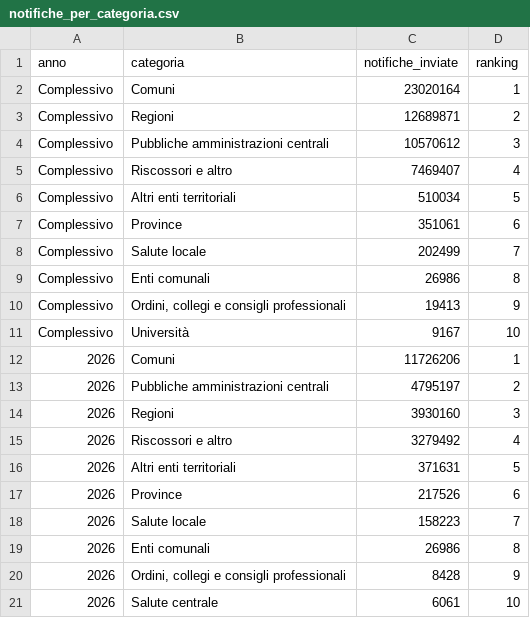
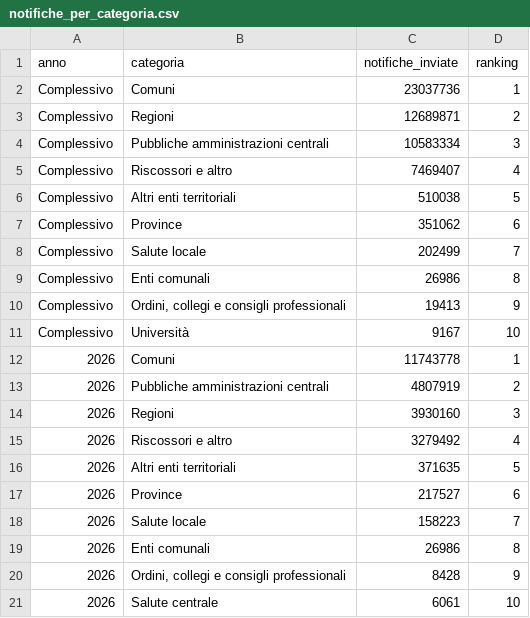
Before and after one commit to pagopa/pdnd-dl-open-data, a CSV file: send/data/notifiche_per_categoria.csv, drawn as a sheet; only a part is shown.

Commit message:
send/data/notifiche_per_categoria.csv updated

```diff
--- a/send/data/notifiche_per_categoria.csv
+++ b/send/data/notifiche_per_categoria.csv
@@ -1,8 +1,8 @@
 anno,categoria,notifiche_inviate,ranking
-Complessivo,Comuni,23020164,1
+Complessivo,Comuni,23037736,1
 Complessivo,Regioni,12689871,2
-Complessivo,Pubbliche amministrazioni centrali,10570612,3
+Complessivo,Pubbliche amministrazioni centrali,10583334,3
 Complessivo,Riscossori e altro,7469407,4
-Complessivo,Altri enti territoriali,510034,5
-Complessivo,Province,351061,6
+Complessivo,Altri enti territoriali,510038,5
+Complessivo,Province,351062,6
 Complessivo,Salute locale,202499,7
@@ -11,8 +11,8 @@ Complessivo,"Ordini, collegi e consigli professionali",19413,9
 Complessivo,Università,9167,10
-2026,Comuni,11726206,1
-2026,Pubbliche amministrazioni centrali,4795197,2
+2026,Comuni,11743778,1
+2026,Pubbliche amministrazioni centrali,4807919,2
 2026,Regioni,3930160,3
 2026,Riscossori e altro,3279492,4
-2026,Altri enti territoriali,371631,5
-2026,Province,217526,6
+2026,Altri enti territoriali,371635,5
+2026,Province,217527,6
 2026,Salute locale,158223,7
```
